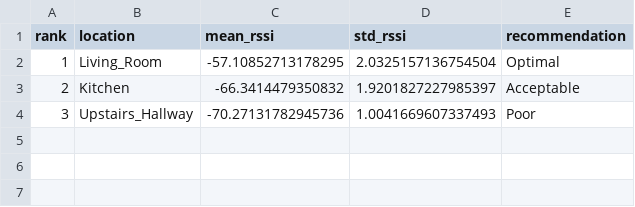
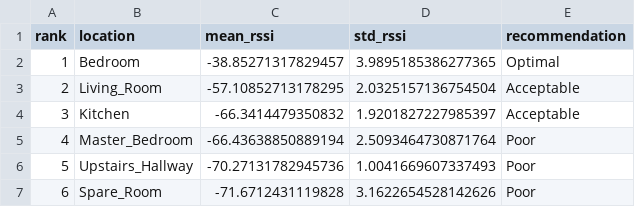
Before and after one commit to Larksar/SmartExtenderAI, a CSV file: data/results/Location_Ranking.csv, drawn as a sheet.

```diff
--- a/data/results/Location_Ranking.csv
+++ b/data/results/Location_Ranking.csv
@@ -1,4 +1,7 @@
 rank,location,mean_rssi,std_rssi,recommendation
-1,Living_Room,-57.10852713178295,2.0325157136754504,Optimal
-2,Kitchen,-66.3414479350832,1.9201827227985397,Acceptable
-3,Upstairs_Hallway,-70.27131782945736,1.0041669607337493,Poor
+1,Bedroom,-38.85271317829457,3.9895185386277365,Optimal
+2,Living_Room,-57.10852713178295,2.0325157136754504,Acceptable
+3,Kitchen,-66.3414479350832,1.9201827227985397,Acceptable
+4,Master_Bedroom,-66.43638850889194,2.5093464730871764,Poor
+5,Upstairs_Hallway,-70.27131782945736,1.0041669607337493,Poor
+6,Spare_Room,-71.6712431119828,3.1622654528142626,Poor
```
Also changed, not shown: data/results/All_Location_Summary.csv, 41 other files.
